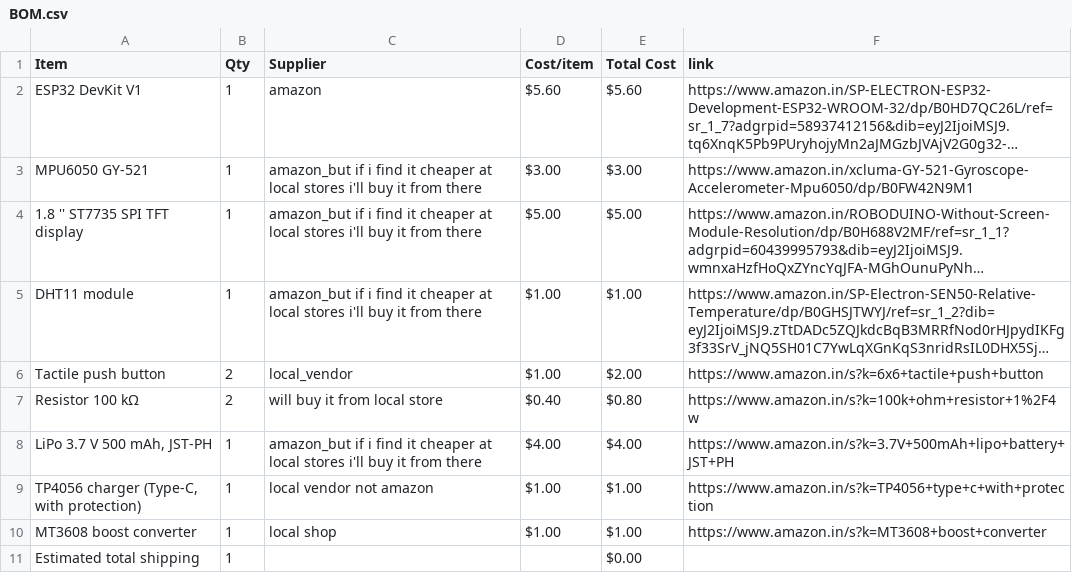
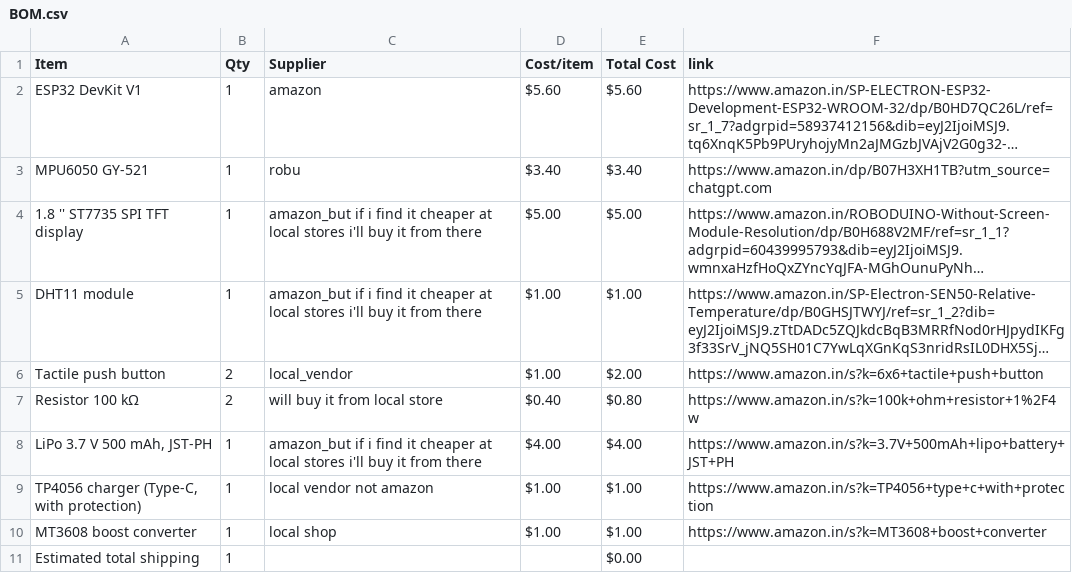
Before and after one commit to miyakostarry/petstarbie, a CSV file: BOM.csv, drawn as a sheet; long unchanged cells end in …; the diff names each change by its address in the sheet, - before the commit and + after, or states it on an @@ line.

```diff
--- a/BOM.csv
+++ b/BOM.csv
-C3 (Supplier): amazon_but if i find it cheaper at local stores i'll buy it from there
+C3 (Supplier): robu
-D3 (Cost/item): $3.00
+D3 (Cost/item): $3.40
-E3 (Total Cost): $3.00
+E3 (Total Cost): $3.40
-F3 (link): https://www.amazon.in/xcluma-GY-521-Gyroscope-Accelerometer-Mpu6050/dp/B0FW42N9M1
+F3 (link): https://www.amazon.in/dp/B07H3XH1TB?utm_source=chatgpt.com
```
Also changed, not shown: 1 other file.
